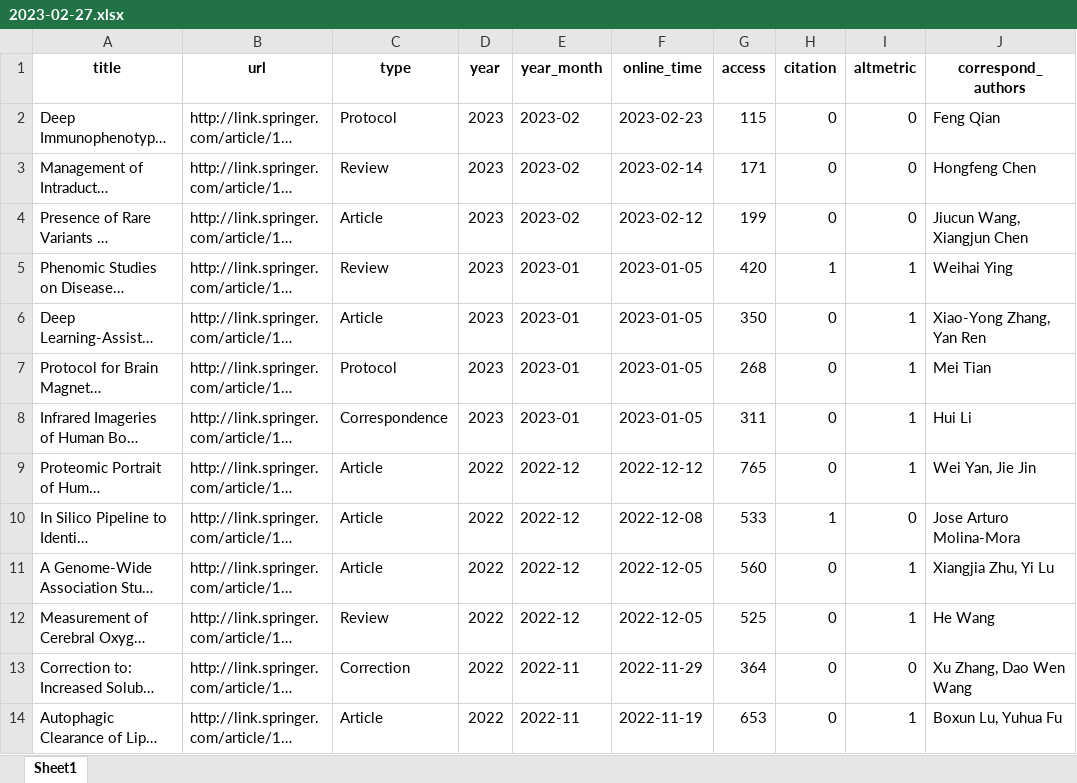
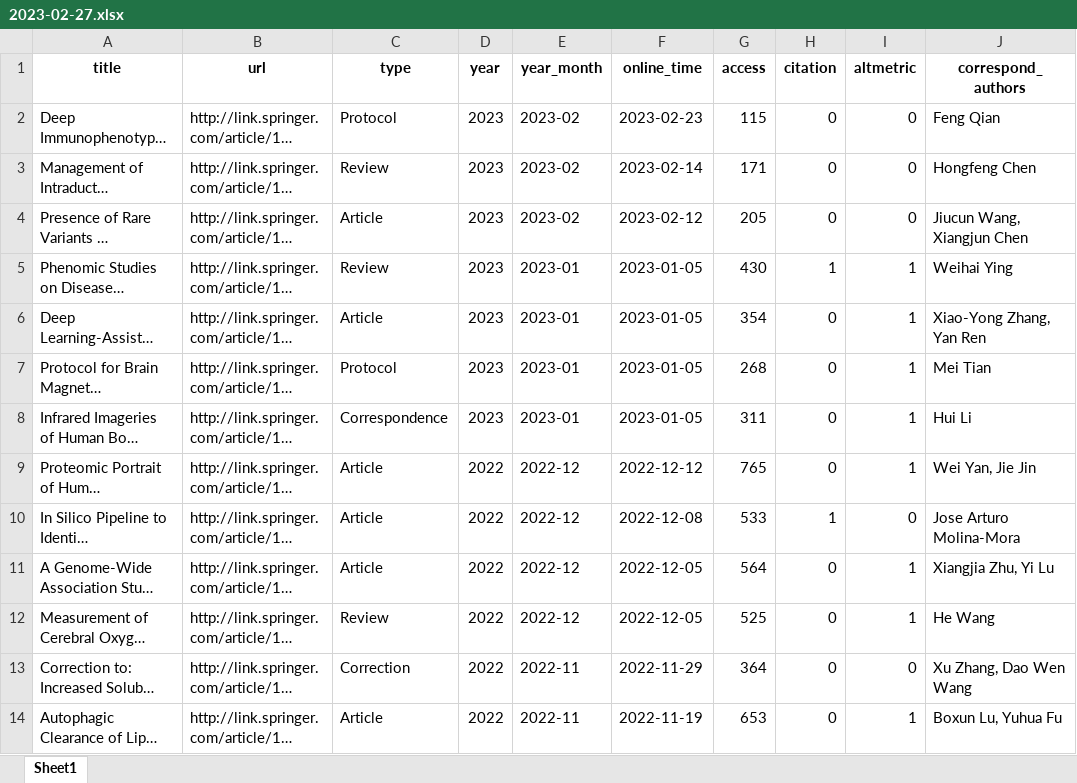
Before and after one commit to Wqing35/phenomics, an Excel workbook: weekly_online_paper_metrices/output/2023-02-27.xlsx, sheet Sheet1, drawn as a sheet; only a part is shown; long unchanged cells end in …; values as stored, in another font and other column widths than the file's, no borders; the diff covers the shown part only; the diff names each change by its address in the sheet, - before the commit and + after, or states it on an @@ line.

```diff
--- a/weekly_online_paper_metrices/output/2023-02-27.xlsx (sheet Sheet1)
+++ b/weekly_online_paper_metrices/output/2023-02-27.xlsx (sheet Sheet1)
-G4 (access): 199
+G4 (access): 205
-G5 (access): 420
+G5 (access): 430
-G6 (access): 350
+G6 (access): 354
-G11 (access): 560
+G11 (access): 564
```
Also changed, not shown: 18 edited cells elsewhere in this sheet, 7 other files.
